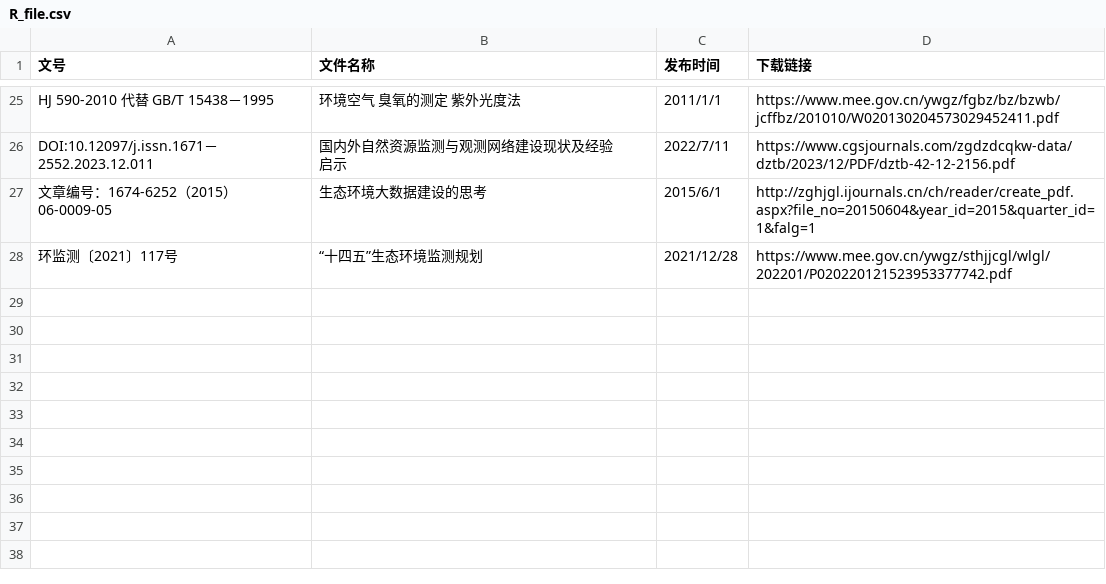
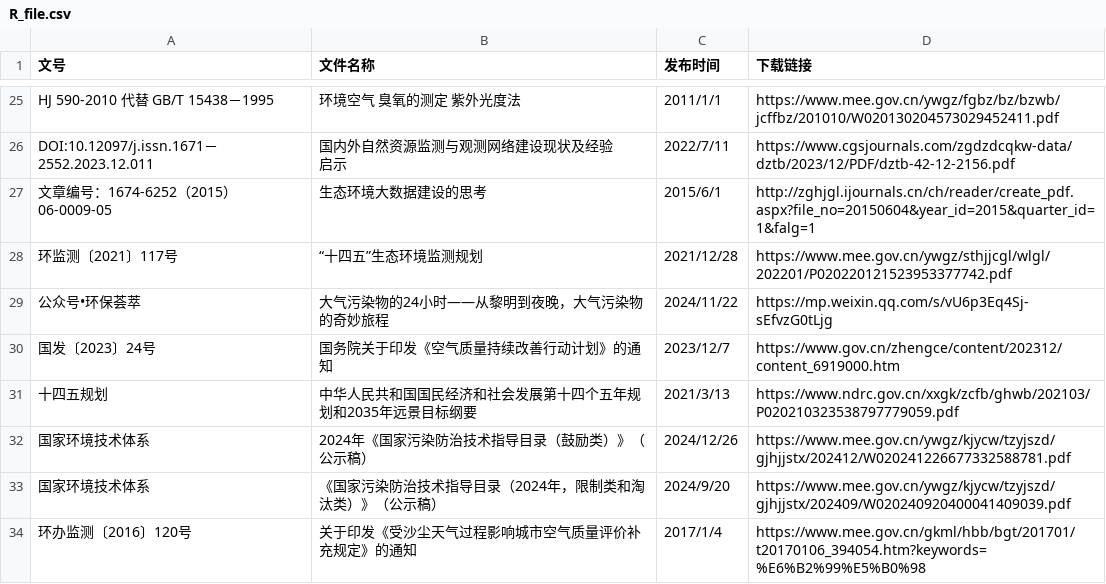
Before and after one commit to zhaolongrui/AQD, a CSV file: R_file.csv, drawn as a sheet; only a part is shown, gaps mark what is left out.

Commit message:
Add files via upload

```diff
--- a/R_file.csv
+++ b/R_file.csv
@@ -29 +29,7 @@ DOI:10.12097/j.issn.1671－2552.2023.12.011,"国内外自然资源监测与观
 环监测〔2021〕117号,“十四五”生态环境监测规划 ,2021/12/28,https://www.mee.gov.cn/ywgz/sthjjcgl/wlgl/202201/P020220121523953377742.pdf
+公众号•环保荟萃,大气污染物的24小时——从黎明到夜晚，大气污染物的奇妙旅程,2024/11/22,https://mp.weixin.qq.com/s/vU6p3Eq4Sj-sEfvzG0tLjg
+国发〔2023〕24号,国务院关于印发《空气质量持续改善行动计划》的通知,2023/12/7,https://www.gov.cn/zhengce/content/202312/content_6919000.htm
+十四五规划,中华人民共和国国民经济和社会发展第十四个五年规划和2035年远景目标纲要,2021/3/13,https://www.ndrc.gov.cn/xxgk/zcfb/ghwb/202103/P020210323538797779059.pdf
+国家环境技术体系,2024年《国家污染防治技术指导目录（鼓励类）》（公示稿）,2024/12/26,https://www.mee.gov.cn/ywgz/kjycw/tzyjszd/gjhjjstx/202412/W020241226677332588781.pdf
+国家环境技术体系,《国家污染防治技术指导目录（2024年，限制类和淘汰类）》（公示稿）,2024/9/20,https://www.mee.gov.cn/ywgz/kjycw/tzyjszd/gjhjjstx/202409/W020240920400041409039.pdf
+环办监测〔2016〕120号,关于印发《受沙尘天气过程影响城市空气质量评价补充规定》的通知,2017/1/4,https://www.mee.gov.cn/gkml/hbb/bgt/201701/t20170106_394054.htm?keywords=%E6%B2%99%E5%B0%98
```
